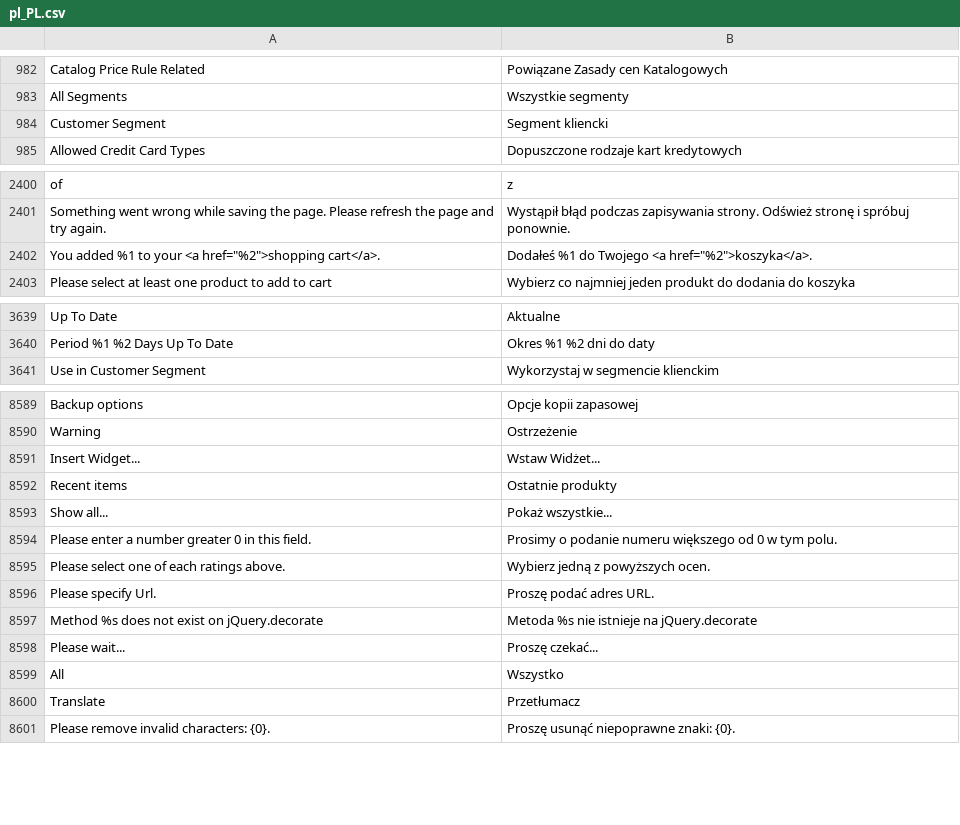
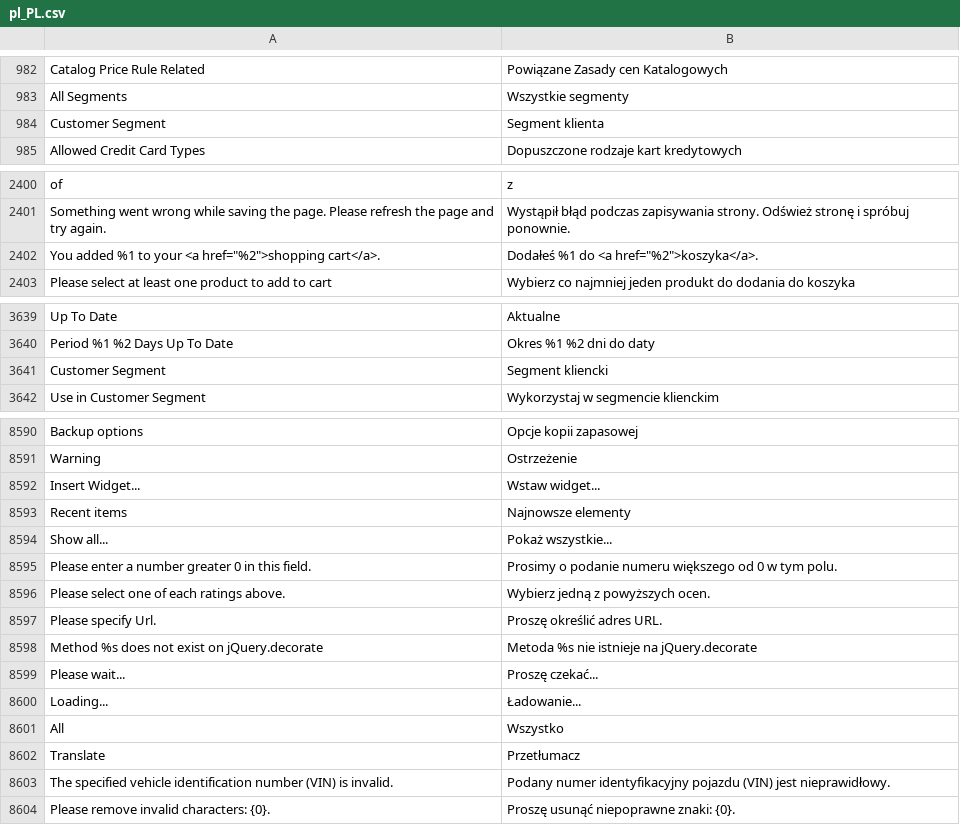
Before and after one commit to magento-l10n/language-pl_PL, a CSV file: pl_PL.csv, drawn as a sheet; only a part is shown, gaps mark what is left out; addresses are those after the commit; the diff names each change by its address in the sheet, - before the commit and + after, or states it on an @@ line.

Commit message:
Updating translations from Crowdin.

```diff
--- a/pl_PL.csv
+++ b/pl_PL.csv
-B984: Segment kliencki
+B984: Segment klienta
-B2402: Dodałeś %1 do Twojego <a href="%2">koszyka</a>.
+B2402: Dodałeś %1 do <a href="%2">koszyka</a>.
+row 3641: Customer Segment | Segment kliencki
-B8592: Wstaw Widżet...
+B8592: Wstaw widget...
-B8593: Ostatnie produkty
+B8593: Najnowsze elementy
-B8597: Proszę podać adres URL.
+B8597: Proszę określić adres URL.
+row 8600: Loading... | Ładowanie...
+row 8603: The specified vehicle identification number (VIN) is invalid. | Podany numer identyfikacyjny pojazdu (VIN) jest nieprawidłowy.
```
Also changed, not shown: 1 other file.
